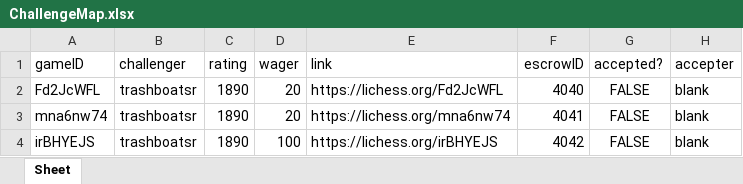
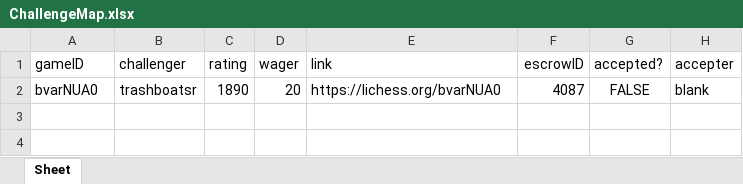
Before and after one commit to dogeyboy1932/Upland-Chess-App, an Excel workbook: XL Spreadsheets/ChallengeMap.xlsx, sheet Sheet, drawn as a sheet; values as stored, in another font and other column widths than the file's, no borders; removed rows and columns are numbered as before the commit, all else as after; the diff names each change by its address in the sheet, - before the commit and + after, or states it on an @@ line.

```diff
--- a/XL Spreadsheets/ChallengeMap.xlsx (sheet Sheet)
+++ b/XL Spreadsheets/ChallengeMap.xlsx (sheet Sheet)
-row 2: Fd2JcWFL | trashboatsr | 1890 | 20 | https://lichess.org/Fd2JcWFL | 4040 | FALSE | blank
-A2 (gameID): mna6nw74
+A2 (gameID): bvarNUA0
-E2 (link): https://lichess.org/mna6nw74
+E2 (link): https://lichess.org/bvarNUA0
-F2 (escrowID): 4041
+F2 (escrowID): 4087
-row 4: irBHYEJS | trashboatsr | 1890 | 100 | https://lichess.org/irBHYEJS | 4042 | FALSE | blank
```
Also changed, not shown: XL Spreadsheets/ProfileDatabase.xlsx, 14 other files.
